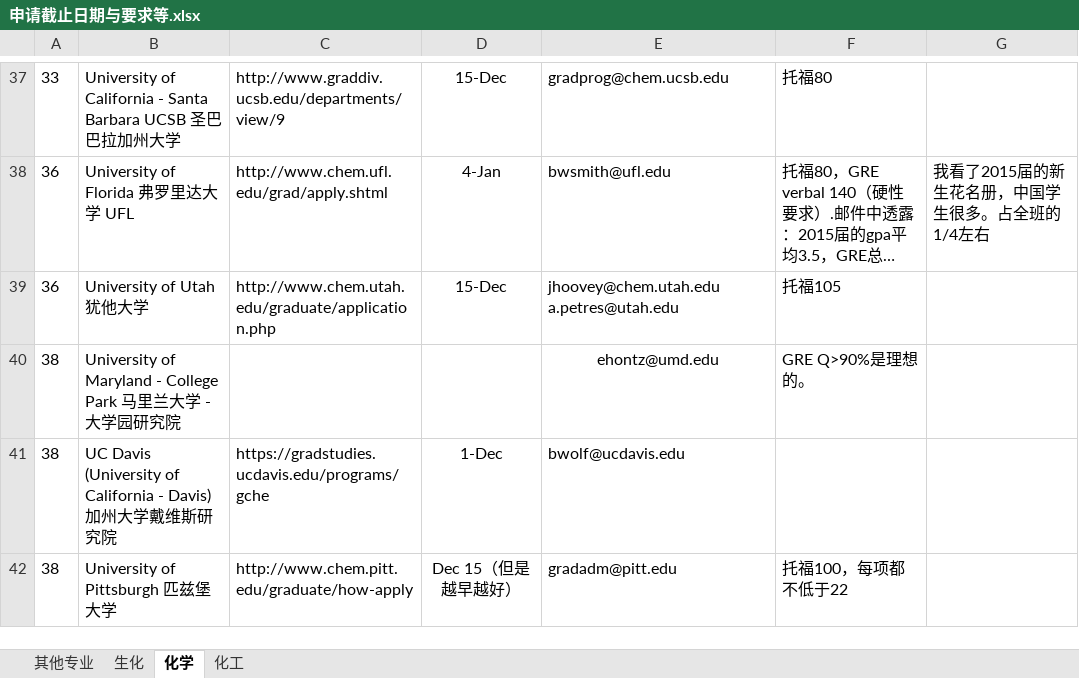
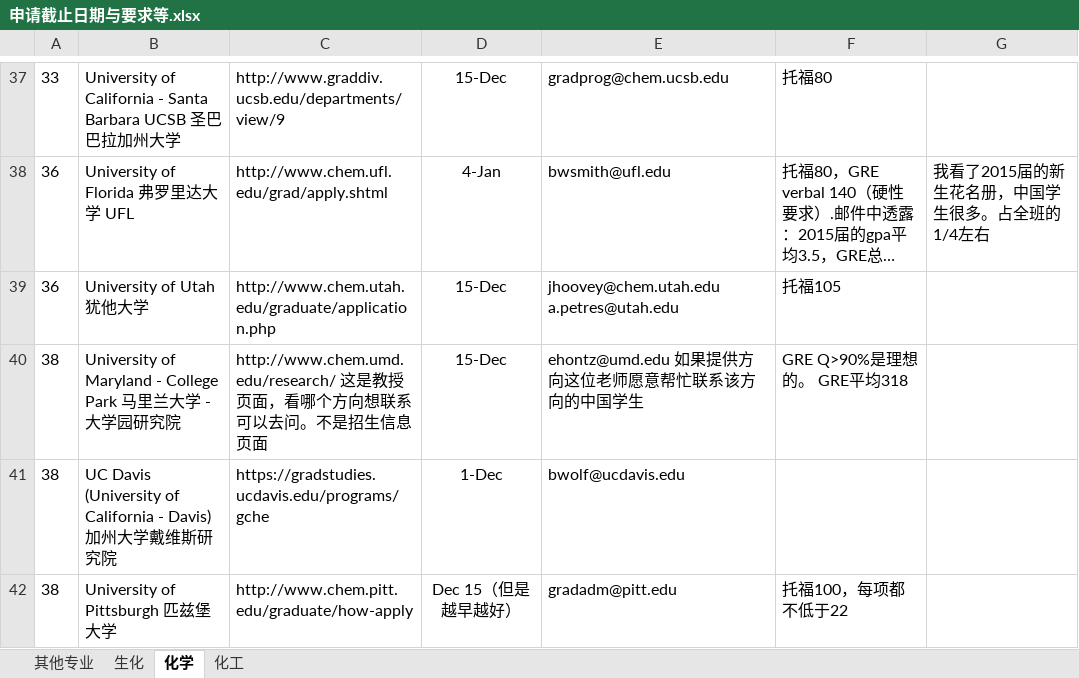
Before and after one commit to LiuRuiQi/2015-Application-of-US-Chemistry-Grad-Schools, an Excel workbook: 申请截止日期与要求等.xlsx, sheet 化学, drawn as a sheet; only a part is shown, gaps mark what is left out; long unchanged cells end in …; values as stored, in another font and other column widths than the file's, no borders; conditional formats not drawn; the diff names each change by its address in the sheet, - before the commit and + after, or states it on an @@ line.

```diff
--- a/申请截止日期与要求等.xlsx (sheet 化学)
+++ b/申请截止日期与要求等.xlsx (sheet 化学)
-C40: (empty)
+C40: http://www.chem.umd.edu/research/ 这是教授页面，看哪个方向想联系可以去问。不是招生信息页面
-D40: (empty)
+D40: 15-Dec
-E40: ehontz@umd.edu
+E40: ehontz@umd.edu 如果提供方向这位老师愿意帮忙联系该方向的中国学生
-E40 alignment: center
+E40 alignment: left
-F40: GRE Q>90%是理想的。
+F40: GRE Q>90%是理想的。 GRE平均318
```
Also changed, not shown: sheet 化工, sheet 其他专业, sheet 生化.
